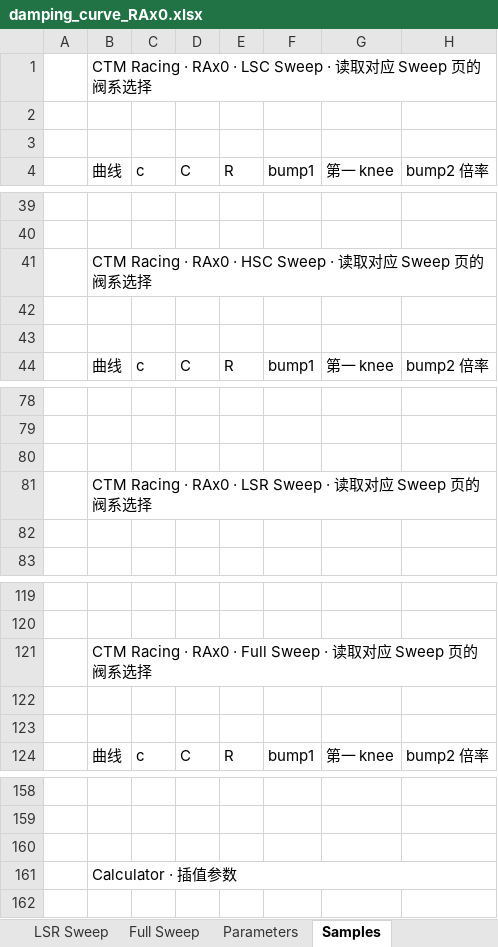
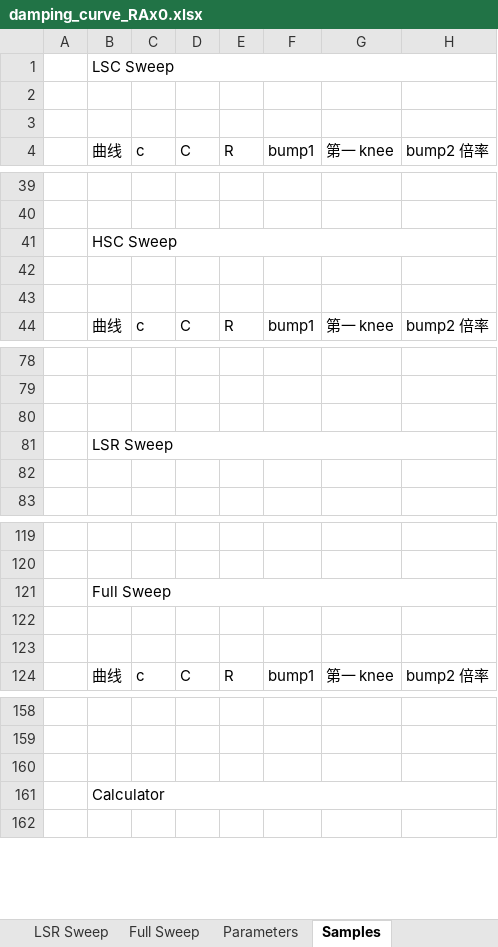
Before and after one commit to ProgUn1corn/qlourie_astral_r, an Excel workbook: docs/damping_curve_RAx0.xlsx, sheet Samples, drawn as a sheet; only a part is shown, gaps mark what is left out; values as stored, in another font and other column widths than the file's, no cell formats; the diff names each change by its address in the sheet, - before the commit and + after, or states it on an @@ line.

```diff
--- a/docs/damping_curve_RAx0.xlsx (sheet Samples)
+++ b/docs/damping_curve_RAx0.xlsx (sheet Samples)
-B1 (曲线): CTM Racing · RAx0 · LSC Sweep · 读取对应 Sweep 页的阀系选择
+B1 (曲线): LSC Sweep
-B41 (曲线): CTM Racing · RAx0 · HSC Sweep · 读取对应 Sweep 页的阀系选择
+B41 (曲线): HSC Sweep
-B81 (曲线): CTM Racing · RAx0 · LSR Sweep · 读取对应 Sweep 页的阀系选择
+B81 (曲线): LSR Sweep
-B121 (曲线): CTM Racing · RAx0 · Full Sweep · 读取对应 Sweep 页的阀系选择
+B121 (曲线): Full Sweep
-B161 (曲线): Calculator · 插值参数
+B161 (曲线): Calculator
```
Also changed, not shown: sheet HSC Sweep, sheet LSC Sweep, sheet LSR Sweep, sheet Full Sweep, sheet Parameters, sheet Calculator, other sheet tabs, cell formats, charts or pictures, docs/arb_stiffness.xlsx, docs/damping_curve_RAx5.xlsx, 5 other files.
